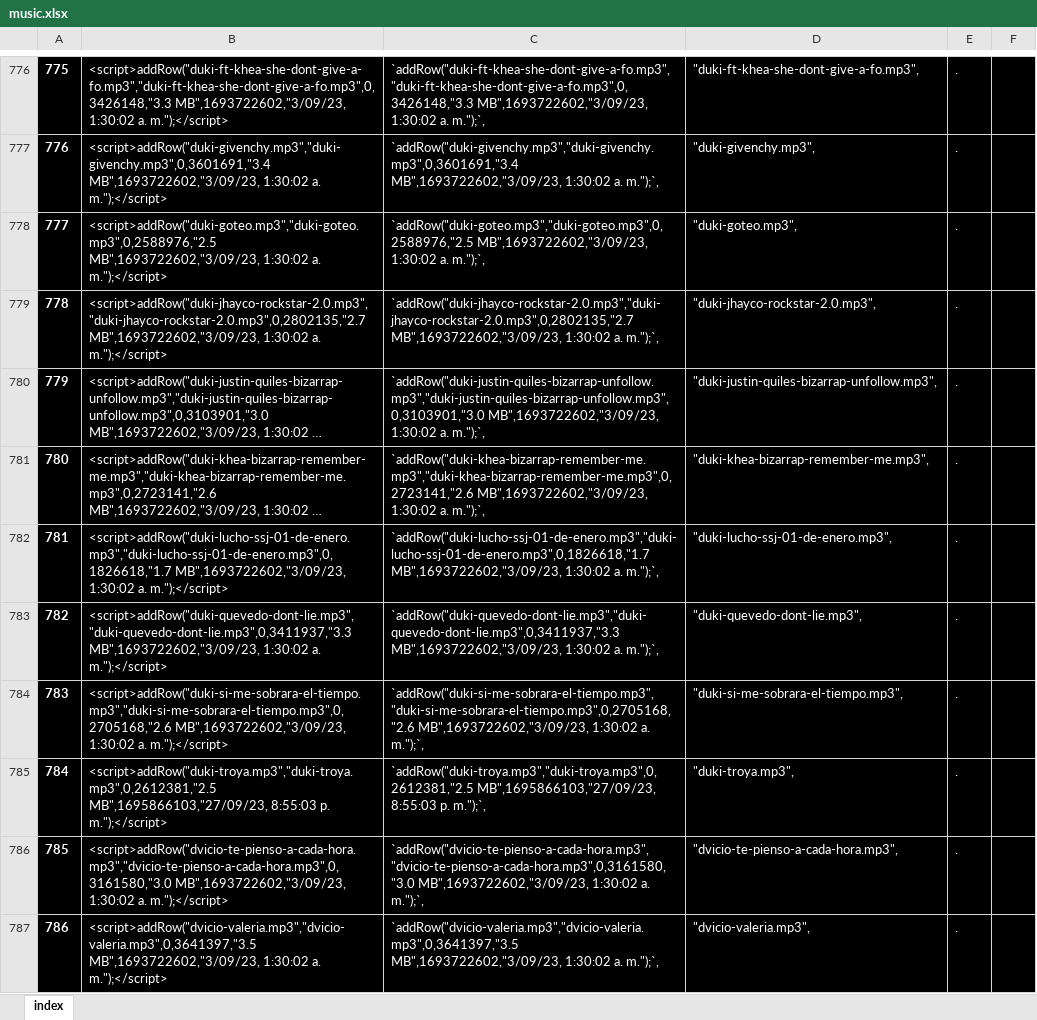
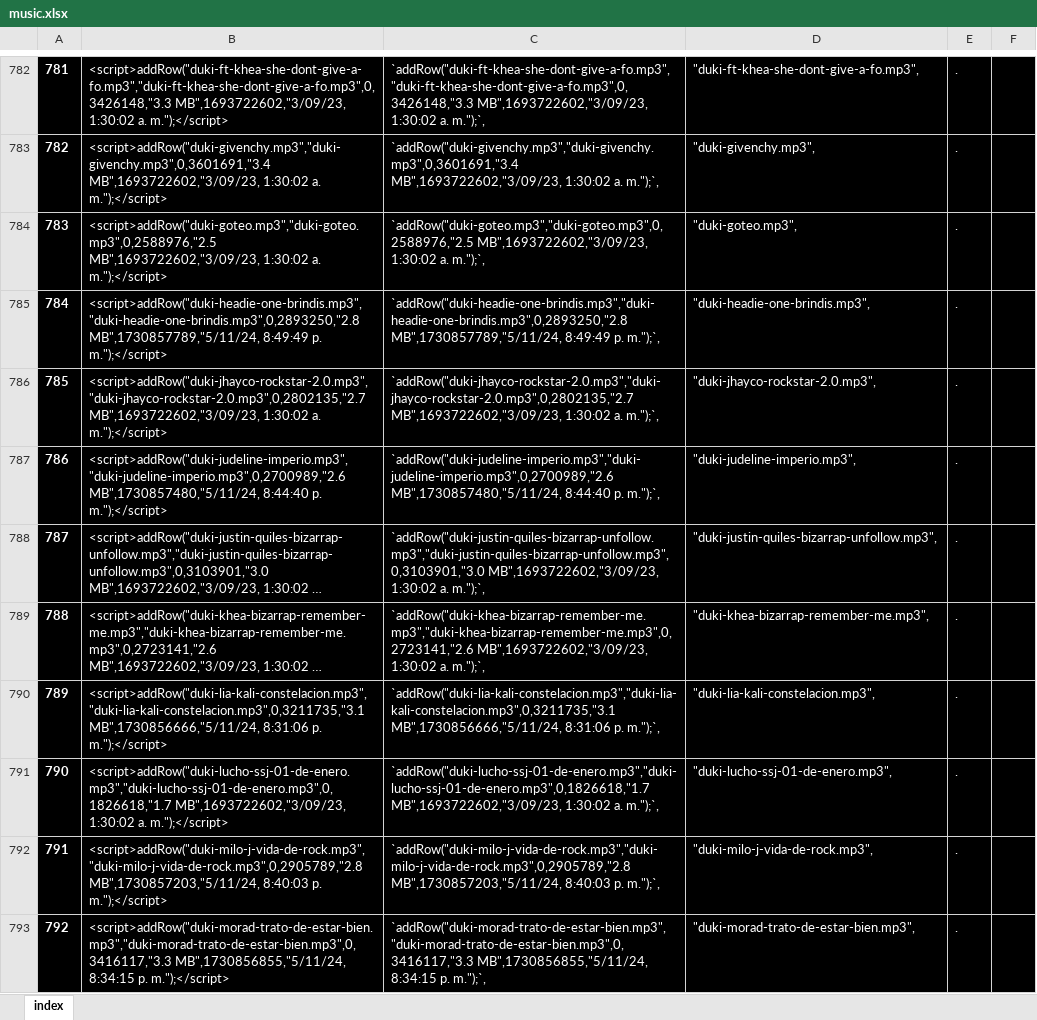
Before and after one commit to ferruea/ferruea.github.io, an Excel workbook: files/music.xlsx, sheet index, drawn as a sheet; only a part is shown, gaps mark what is left out; the shorter side is filled out with more unchanged rows; long unchanged cells end in …; values as stored, in another font and other column widths than the file's, no borders; conditional formats not drawn; the diff covers the shown part only; the diff names each change by its address in the sheet, - before the commit and + after, or states it on an @@ line.

```diff
--- a/files/music.xlsx (sheet index)
+++ b/files/music.xlsx (sheet index)
@@ column A renumbered between rows 66 and 3001 @@
+row 785: 784 | <script>addRow("duki-headie-one-brindis.mp3","duki-headie-one-brindis.mp3",0,2893250,"2.8 MB",1730857789,"5/11/24, 8:49:49 p. m.");</script> | `addRow("duki-headie-one-brindis.mp3","duki-headie-one-brindis.mp3",0,2893250,"2.8 MB",1730857789,"5/11/24, 8:49:49 p. m.");`, | "duki-headie-one-brindis.mp3", | .
+row 787: 786 | <script>addRow("duki-judeline-imperio.mp3","duki-judeline-imperio.mp3",0,2700989,"2.6 MB",1730857480,"5/11/24, 8:44:40 p. m.");</script> | `addRow("duki-judeline-imperio.mp3","duki-judeline-imperio.mp3",0,2700989,"2.6 MB",1730857480,"5/11/24, 8:44:40 p. m.");`, | "duki-judeline-imperio.mp3", | .
+row 790: 789 | <script>addRow("duki-lia-kali-constelacion.mp3","duki-lia-kali-constelacion.mp3",0,3211735,"3.1 MB",1730856666,"5/11/24, 8:31:06 p. m.");</script> | `addRow("duki-lia-kali-constelacion.mp3","duki-lia-kali-constelacion.mp3",0,3211735,"3.1 MB",1730856666,"5/11/24, 8:31:06 p. m.");`, | "duki-lia-kali-constelacion.mp3", | .
+row 792: 791 | <script>addRow("duki-milo-j-vida-de-rock.mp3","duki-milo-j-vida-de-rock.mp3",0,2905789,"2.8 MB",1730857203,"5/11/24, 8:40:03 p. m.");</script> | `addRow("duki-milo-j-vida-de-rock.mp3","duki-milo-j-vida-de-rock.mp3",0,2905789,"2.8 MB",1730857203,"5/11/24, 8:40:03 p. m.");`, | "duki-milo-j-vida-de-rock.mp3", | .
+row 793: 792 | <script>addRow("duki-morad-trato-de-estar-bien.mp3","duki-morad-trato-de-estar-bien.mp3",0,3416117,"3.3 MB",1730856855,"5/11/24, 8:34:15 p. m.");</script> | `addRow("duki-morad-trato-de-estar-bien.mp3","duki-morad-trato-de-estar-bien.mp3",0,3416117,"3.3 MB",1730856855,"5/11/24, 8:34:15 p. m.");`, | "duki-morad-trato-de-estar-bien.mp3", | .
```
Also changed, not shown: 21 added rows, 26 removed rows and 1 edited cell elsewhere in this sheet, formulas that keep their value, 2 other files.
